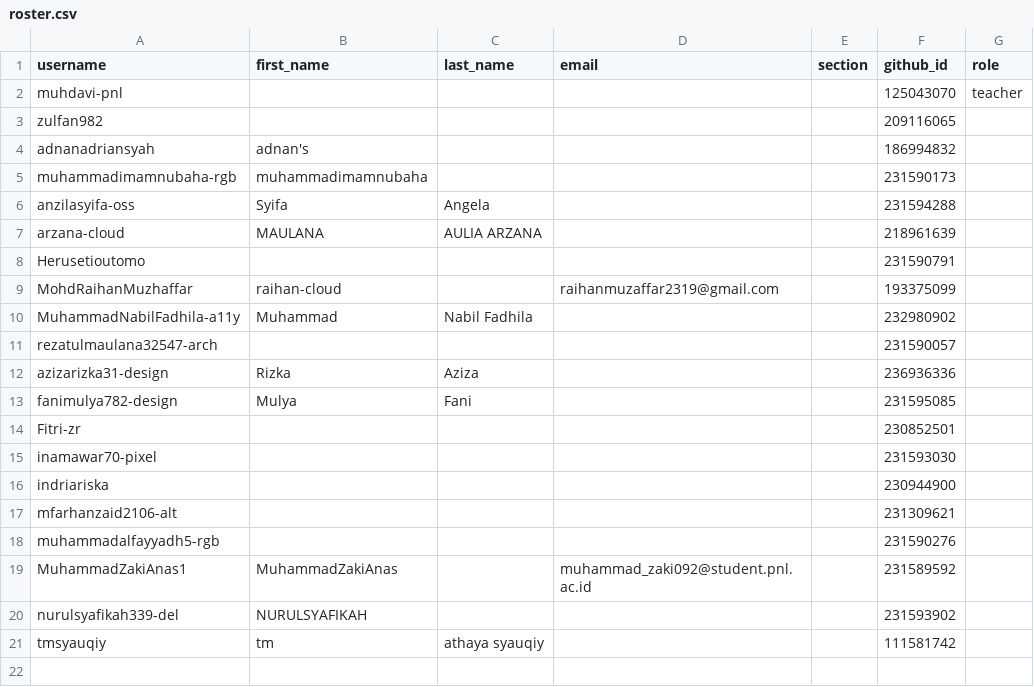
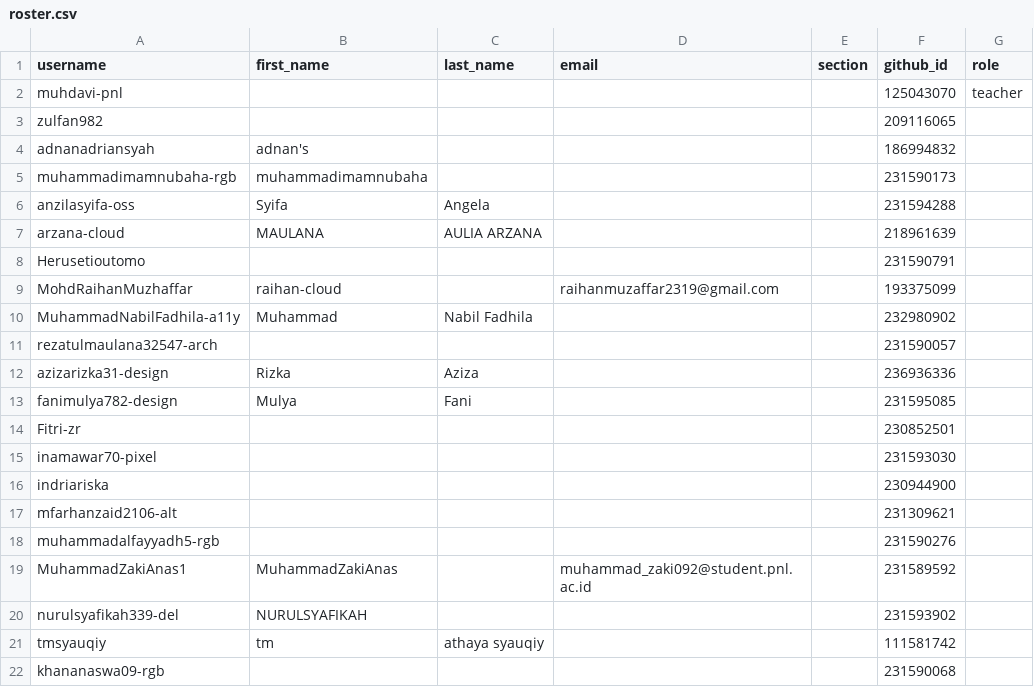
Before and after one commit to tik-pnl/classroom50, a CSV file: 2024-trkj-b/roster.csv, drawn as a sheet; the diff names each change by its address in the sheet, - before the commit and + after, or states it on an @@ line.

Commit message:
[Classroom 50] Add 1 student : 2024-trkj-b

```diff
--- a/2024-trkj-b/roster.csv
+++ b/2024-trkj-b/roster.csv
+row 22: khananaswa09-rgb |  |  |  |  | 231590068
```
